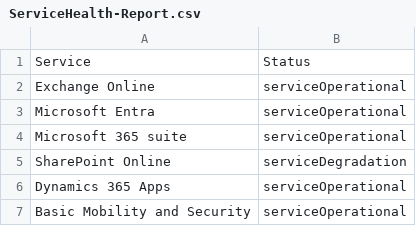
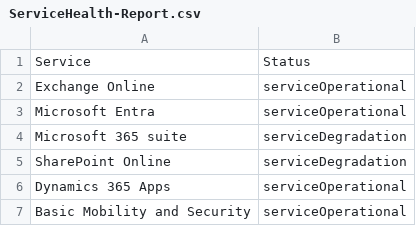
Before and after one commit to amankag/kag-secops-dashboard, a CSV file: Docs/ServiceHealth-Report.csv, drawn as a sheet; only a part is shown.

```diff
--- a/Docs/ServiceHealth-Report.csv
+++ b/Docs/ServiceHealth-Report.csv
@@ -3,3 +3,3 @@
 "Microsoft Entra","serviceOperational"
-"Microsoft 365 suite","serviceOperational"
+"Microsoft 365 suite","serviceDegradation"
 "SharePoint Online","serviceDegradation"
```
Also changed, not shown: Docs/Inactive-Users-Report.csv, Docs/License-Report.csv, 17 other files.
